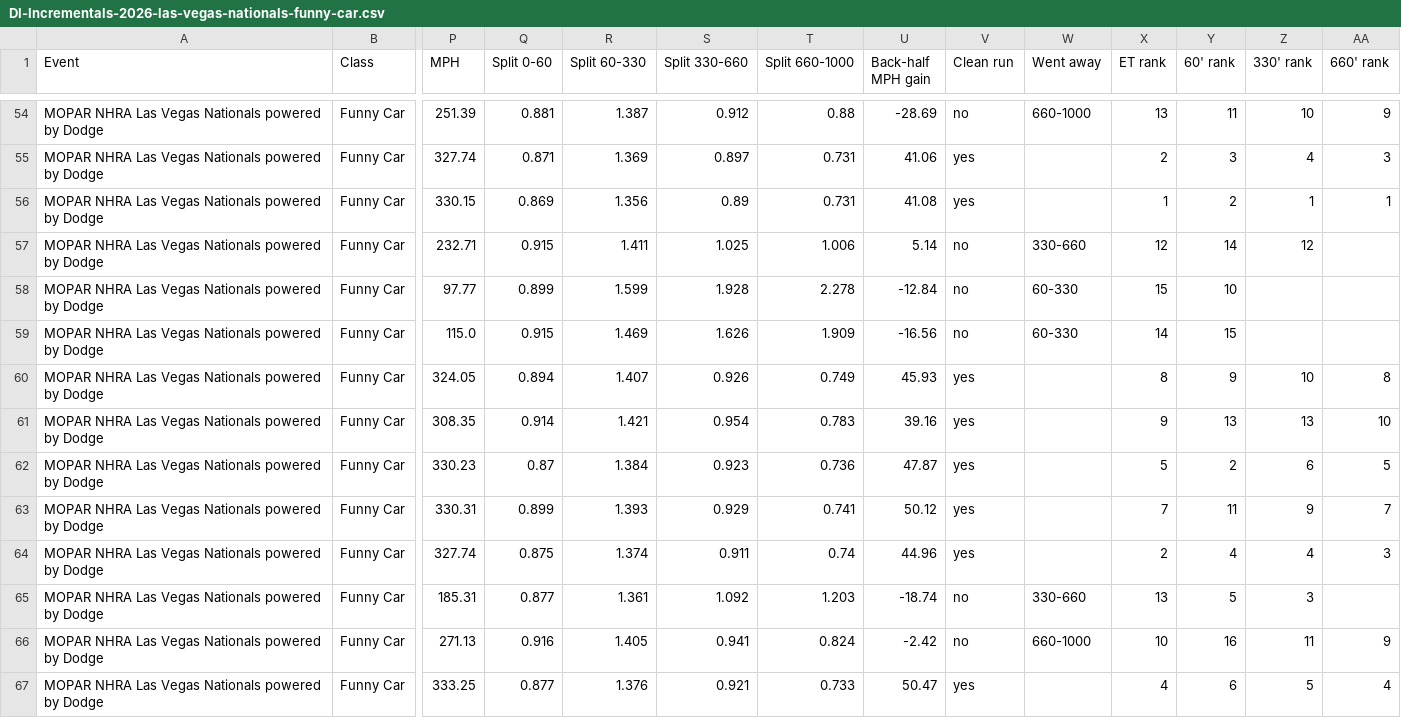
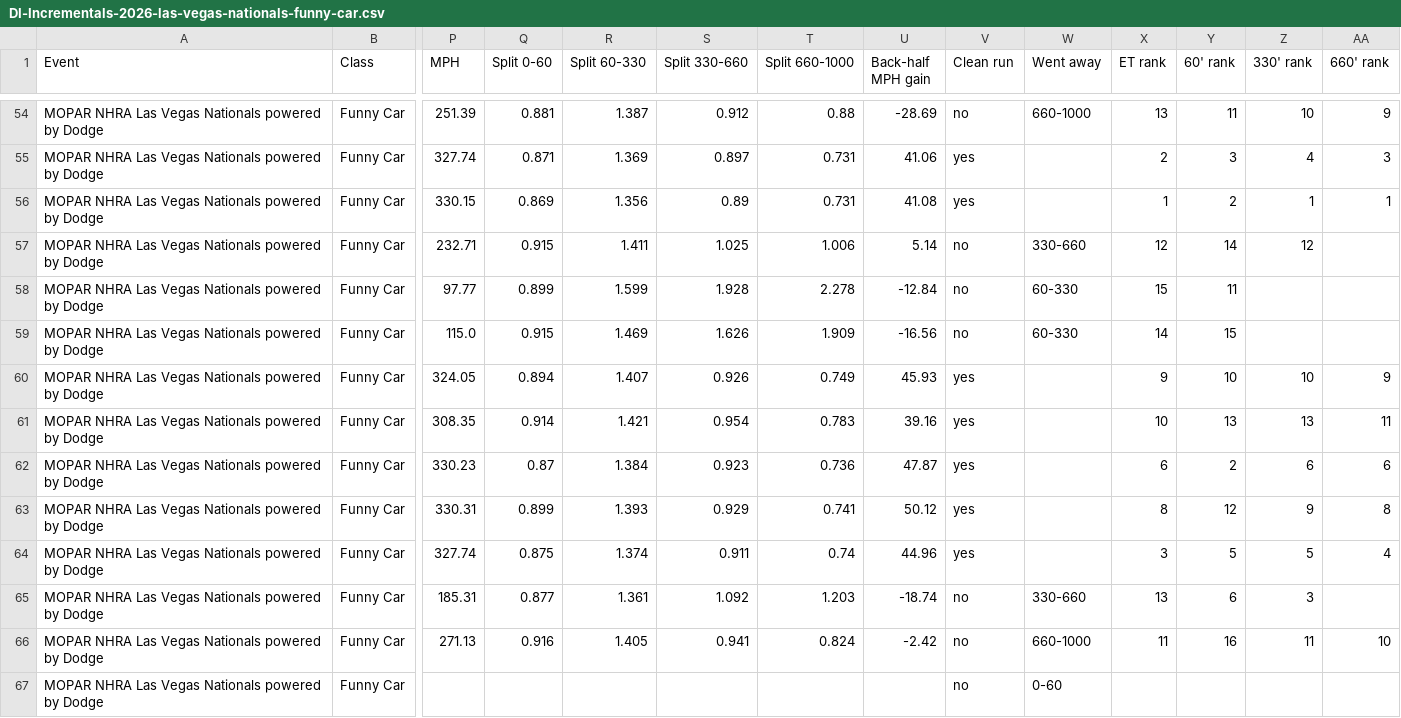
Before and after one commit to wes-buck/di-incrementals, a CSV file: events/2026-las-vegas-nationals/funny-car/DI-Incrementals-2026-las-vegas-nationals-funny-car.csv, drawn as a sheet; only a part is shown, gaps mark what is left out; removed rows and columns are numbered as before the commit, all else as after; rows hold the shown columns only; the diff covers the shown part only; the diff names each change by its address in the sheet, - before the commit and + after, or states it on an @@ line.

Commit message:
Update: MOPAR NHRA Las Vegas Nationals powered by Dodge | Pro Mod Q1,Q2,Q3; Top Fuel Q1,Q2,Q3,Q4; Funny Car Q1,Q2,Q3,Q4; Pro Stock Q1,Q2,Q3; Pro Stock Motorcycle Q1,Q2,Q3

```diff
--- a/events/2026-las-vegas-nationals/funny-car/DI-Incrementals-2026-las-vegas-nationals-funny-car.csv
+++ b/events/2026-las-vegas-nationals/funny-car/DI-Incrementals-2026-las-vegas-nationals-funny-car.csv
-Y58 (60' rank): 10
+Y58 (60' rank): 11
-X60 (ET rank): 8
+X60 (ET rank): 9
-Y60 (60' rank): 9
+Y60 (60' rank): 10
-AA60 (660' rank): 8
+AA60 (660' rank): 9
-X61 (ET rank): 9
+X61 (ET rank): 10
-AA61 (660' rank): 10
+AA61 (660' rank): 11
-X62 (ET rank): 5
+X62 (ET rank): 6
-AA62 (660' rank): 5
+AA62 (660' rank): 6
-X63 (ET rank): 7
+X63 (ET rank): 8
-Y63 (60' rank): 11
+Y63 (60' rank): 12
-AA63 (660' rank): 7
+AA63 (660' rank): 8
-X64 (ET rank): 2
+X64 (ET rank): 3
-Y64 (60' rank): 4
+Y64 (60' rank): 5
-Z64 (330' rank): 4
+Z64 (330' rank): 5
-AA64 (660' rank): 3
+AA64 (660' rank): 4
-Y65 (60' rank): 5
+Y65 (60' rank): 6
-X66 (ET rank): 10
+X66 (ET rank): 11
-AA66 (660' rank): 9
+AA66 (660' rank): 10
-row 67: MOPAR NHRA Las Vegas Nationals powered by Dodge | Funny Car | 333.25 | 0.877 | 1.376 | 0.921 | 0.733 | 50.47 | yes |  | 4 | 6 | 5 | 4
+row 67: MOPAR NHRA Las Vegas Nationals powered by Dodge | Funny Car |  |  |  |  |  |  | no | 0-60
```
Also changed, not shown: 2 added rows, 2 removed rows and 24 edited cells elsewhere in this file, funny-car/DI-Incrementals-2026-las-vegas-nationals-funny-car.csv, 15 other files.
